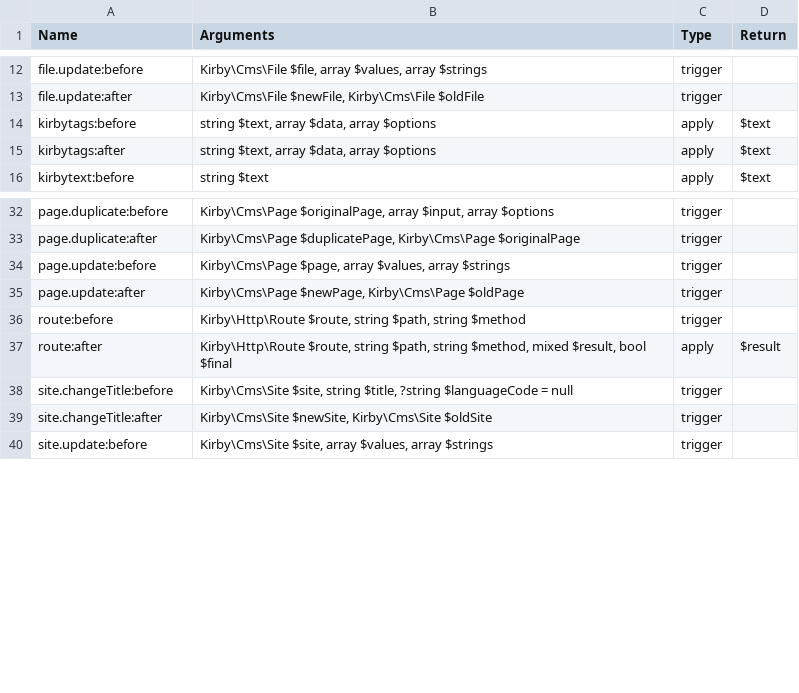
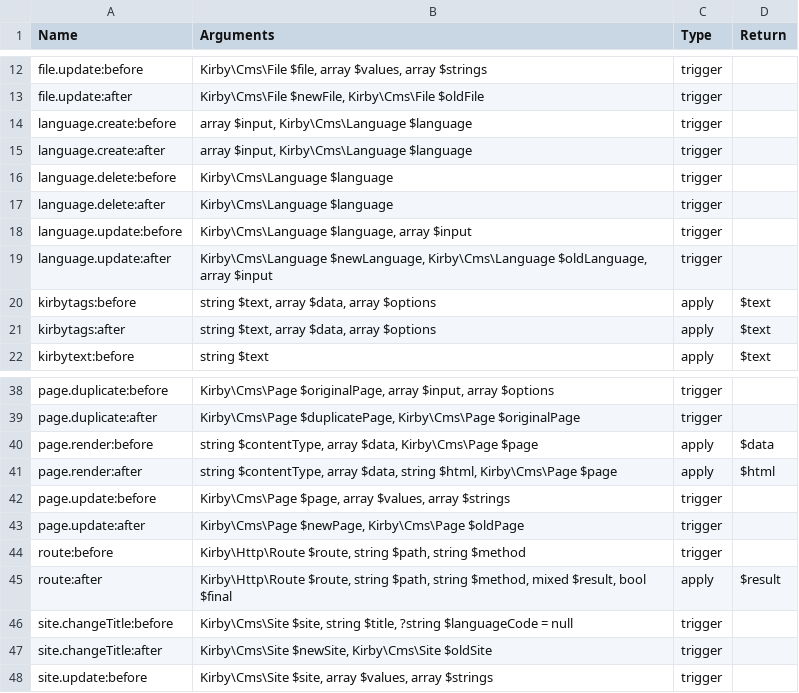
Before and after one commit to getkirby/getkirby.com, a CSV file: content/docs/3_reference/7_plugins/2_hooks/hooks.csv, drawn as a sheet; only a part is shown, gaps mark what is left out.

Commit message:
3.8.3: Add new hooks to reference

```diff
--- a/content/docs/3_reference/7_plugins/2_hooks/hooks.csv
+++ b/content/docs/3_reference/7_plugins/2_hooks/hooks.csv
@@ -13,2 +13,8 @@ file.update:before,"Kirby\Cms\File $file, array $values, array $strings",trigger
 file.update:after,"Kirby\Cms\File $newFile, Kirby\Cms\File $oldFile",trigger,
+language.create:before,"array $input, Kirby\Cms\Language $language",trigger,
+language.create:after,"array $input, Kirby\Cms\Language $language",trigger,
+language.delete:before,"Kirby\Cms\Language $language",trigger,
+language.delete:after,"Kirby\Cms\Language $language",trigger,
+language.update:before,"Kirby\Cms\Language $language, array $input",trigger,
+language.update:after,"Kirby\Cms\Language $newLanguage, Kirby\Cms\Language $oldLanguage, array $input",trigger,
 kirbytags:before,"string $text, array $data, array $options",apply,$text
@@ -33,2 +39,4 @@ page.duplicate:before,"Kirby\Cms\Page $originalPage, array $input, array $option
 page.duplicate:after,"Kirby\Cms\Page $duplicatePage, Kirby\Cms\Page $originalPage",trigger,
+page.render:before,"string $contentType, array $data, Kirby\Cms\Page $page",apply,$data
+page.render:after,"string $contentType, array $data, string $html, Kirby\Cms\Page $page",apply,$html
 page.update:before,"Kirby\Cms\Page $page, array $values, array $strings",trigger,
```
